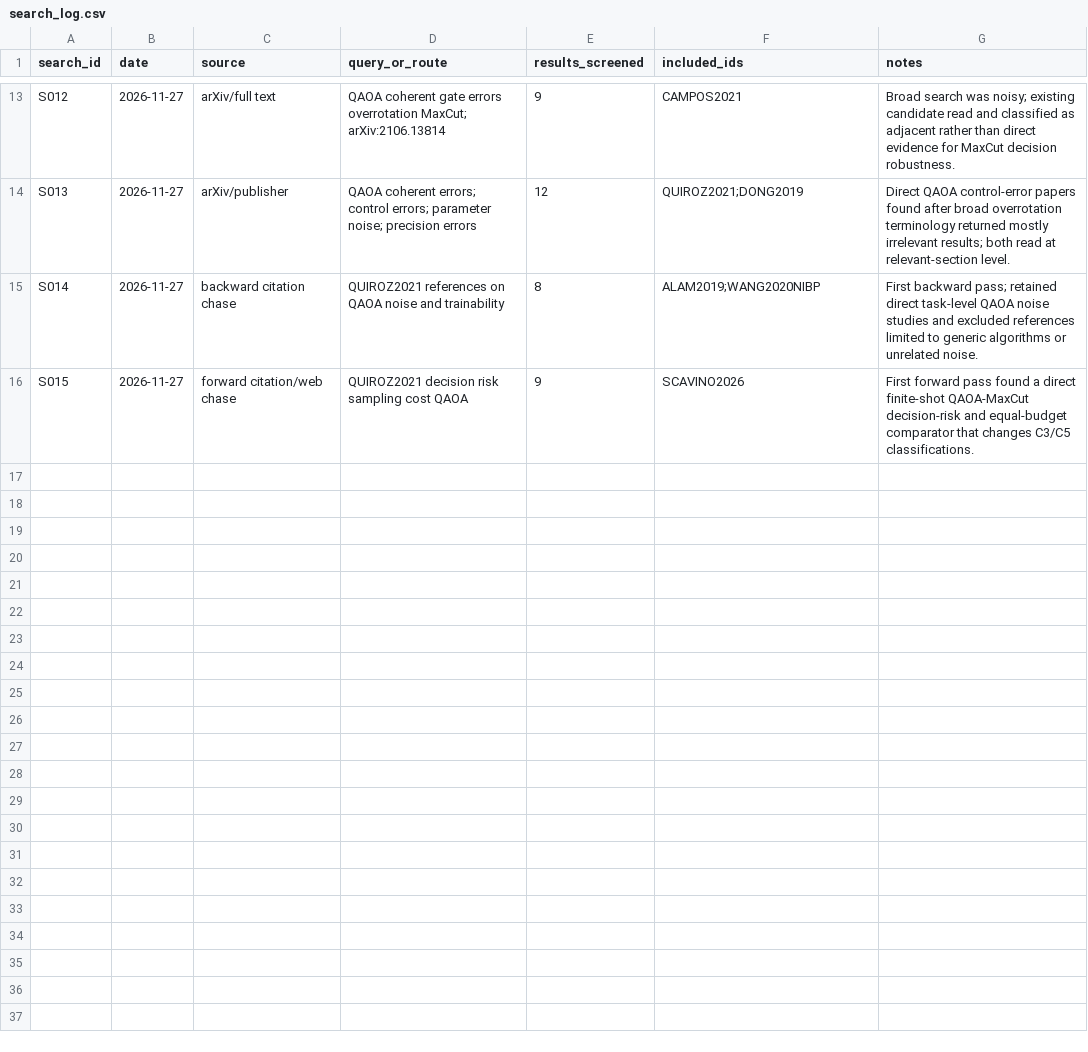
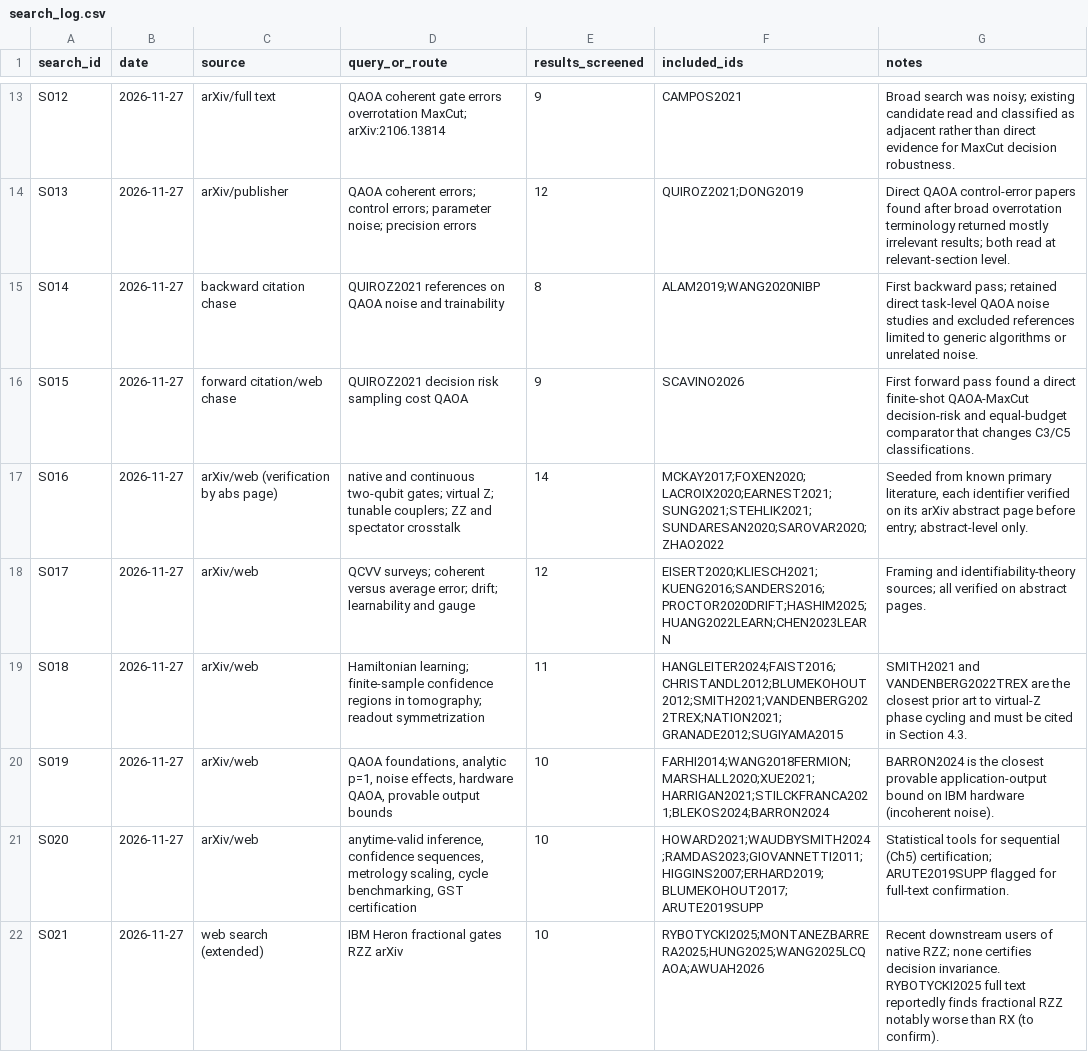
Before and after one commit to Raina-ya/decision-relevant-rzz-certification, a CSV file: docs/literature/search_log.csv, drawn as a sheet; only a part is shown, gaps mark what is left out; the diff covers the shown part only; the diff names each change by its address in the sheet, - before the commit and + after, or states it on an @@ line.

```diff
--- a/docs/literature/search_log.csv
+++ b/docs/literature/search_log.csv
+row 17: S016 | 2026-11-27 | arXiv/web (verification by abs page) | native and continuous two-qubit gates; virtual Z; tunable couplers; ZZ and spectator crosstalk | 14 | MCKAY2017;FOXEN2020;LACROIX2020;EARNEST2021;SUNG2021;STEHLIK2021;SUNDARESAN2020;SAROVAR2020;ZHAO2022 | Seeded from known primary literature, each identifier verified on its arXiv abstract page before entry; abstract-level only.
+row 18: S017 | 2026-11-27 | arXiv/web | QCVV surveys; coherent versus average error; drift; learnability and gauge | 12 | EISERT2020;KLIESCH2021;KUENG2016;SANDERS2016;PROCTOR2020DRIFT;HASHIM2025;HUANG2022LEARN;CHEN2023LEARN | Framing and identifiability-theory sources; all verified on abstract pages.
+row 19: S018 | 2026-11-27 | arXiv/web | Hamiltonian learning; finite-sample confidence regions in tomography; readout symmetrization | 11 | HANGLEITER2024;FAIST2016;CHRISTANDL2012;BLUMEKOHOUT2012;SMITH2021;VANDENBERG2022TREX;NATION2021;GRANADE2012;SUGIYAMA2015 | SMITH2021 and VANDENBERG2022TREX are the closest prior art to virtual-Z phase cycling and must be cited in Section 4.3.
+row 20: S019 | 2026-11-27 | arXiv/web | QAOA foundations, analytic p=1, noise effects, hardware QAOA, provable output bounds | 10 | FARHI2014;WANG2018FERMION;MARSHALL2020;XUE2021;HARRIGAN2021;STILCKFRANCA2021;BLEKOS2024;BARRON2024 | BARRON2024 is the closest provable application-output bound on IBM hardware (incoherent noise).
+row 21: S020 | 2026-11-27 | arXiv/web | anytime-valid inference, confidence sequences, metrology scaling, cycle benchmarking, GST certification | 10 | HOWARD2021;WAUDBYSMITH2024;RAMDAS2023;GIOVANNETTI2011;HIGGINS2007;ERHARD2019;BLUMEKOHOUT2017;ARUTE2019SUPP | Statistical tools for sequential (Ch5) certification; ARUTE2019SUPP flagged for full-text confirmation.
+row 22: S021 | 2026-11-27 | web search (extended) | IBM Heron fractional gates RZZ arXiv | 10 | RYBOTYCKI2025;MONTANEZBARRERA2025;HUNG2025;WANG2025LCQAOA;AWUAH2026 | Recent downstream users of native RZZ; none certifies decision invariance. RYBOTYCKI2025 full text reportedly finds fractional RZZ notably worse than RX (to confirm).
```
Also changed, not shown: 6 added rows elsewhere in this file, 5 other files.
